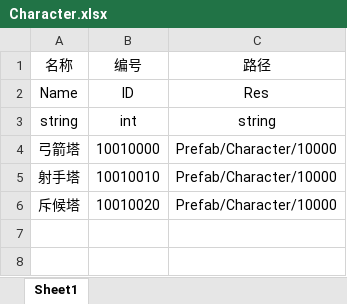
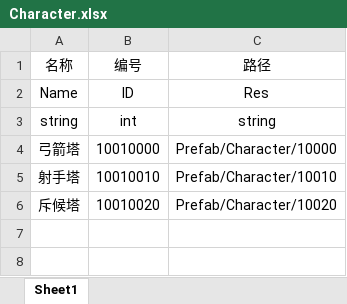
Before and after one commit to liujin-max/NoobTD, an Excel workbook: Tables/Character.xlsx, sheet Sheet1, drawn as a sheet; only a part is shown; values as stored, in another font and other column widths than the file's, no borders; the diff names each change by its address in the sheet, - before the commit and + after, or states it on an @@ line.

```diff
--- a/Tables/Character.xlsx (sheet Sheet1)
+++ b/Tables/Character.xlsx (sheet Sheet1)
-C5 (路径): Prefab/Character/10000
+C5 (路径): Prefab/Character/10010
-C6 (路径): Prefab/Character/10000
+C6 (路径): Prefab/Character/10020
```
Also changed, not shown: Tables/Skill.xlsx, Tables/Tower.xlsx, 12 other files.
